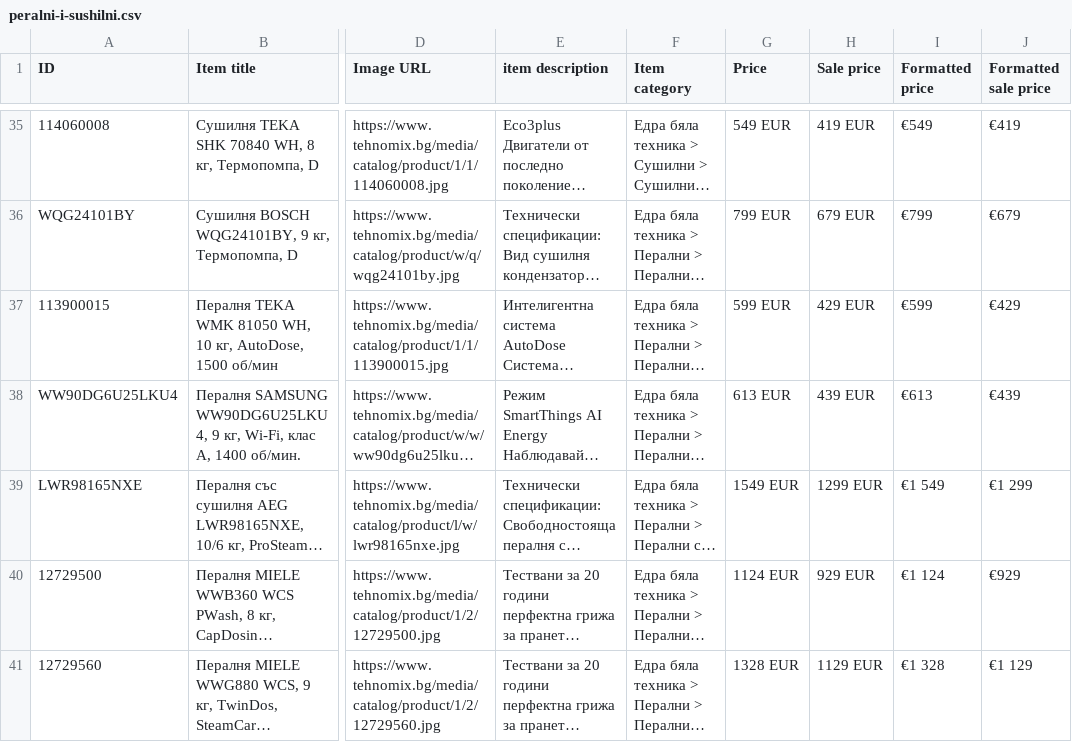
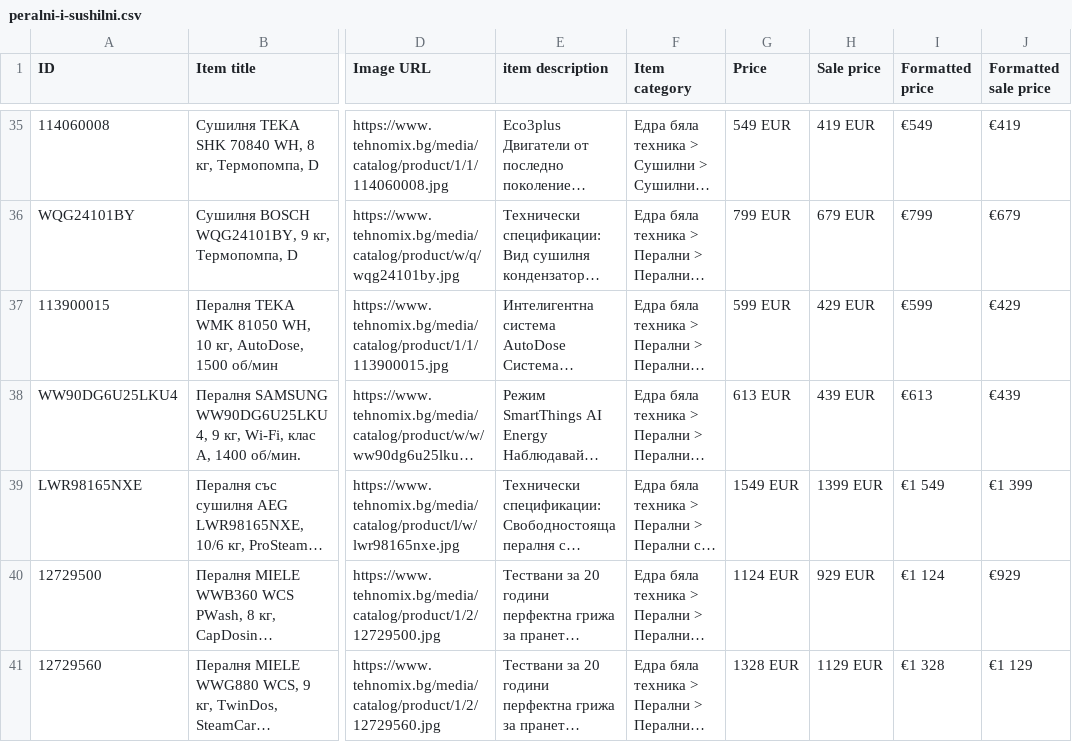
Before and after one commit to martingalabov-jpg/tehnomix-google-ads-feed, a CSV file: pmax/peralni-i-sushilni.csv, drawn as a sheet; only a part is shown, gaps mark what is left out; long unchanged cells end in …; the diff covers the shown part only; the diff names each change by its address in the sheet, - before the commit and + after, or states it on an @@ line.

```diff
--- a/pmax/peralni-i-sushilni.csv
+++ b/pmax/peralni-i-sushilni.csv
-H39 (Sale price): 1299 EUR
+H39 (Sale price): 1399 EUR
-J39 (Formatted sale price): €1 299
+J39 (Formatted sale price): €1 399
```
Also changed, not shown: 1 removed row elsewhere in this file, pmax-pages/televizori.csv, pmax-pages/uredi-za-vgrazhdane.csv, 14 other files.
